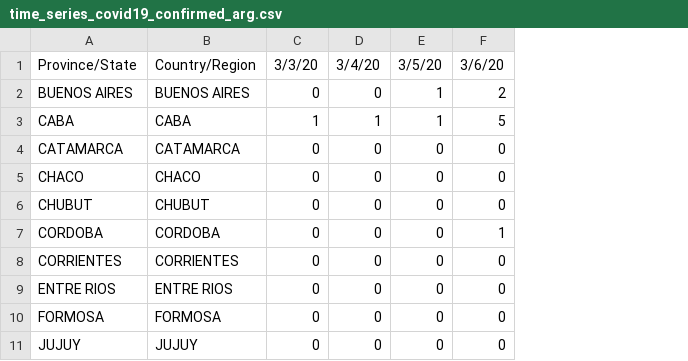
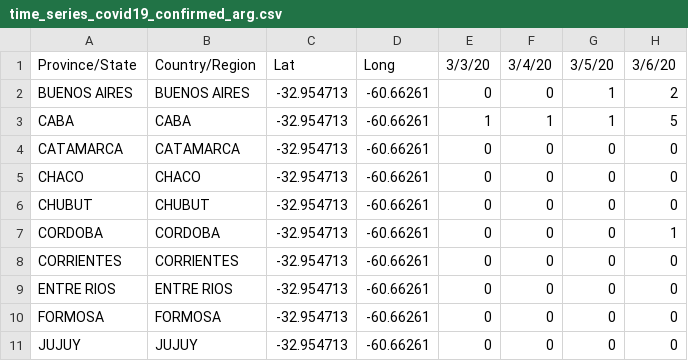
Before and after one commit to mariano22/argcovidapi, a CSV file: dataviz/time_series_covid19_confirmed_arg.csv, drawn as a sheet; only a part is shown; the diff names each change by its address in the sheet, - before the commit and + after, or states it on an @@ line.

Commit message:
add lat long

```diff
--- a/dataviz/time_series_covid19_confirmed_arg.csv
+++ b/dataviz/time_series_covid19_confirmed_arg.csv
+column C, rows 1-11: Lat | -32.954713 | -32.954713 | -32.954713 | -32.954713 | -32.954713 | -32.954713 | -32.954713 | -32.954713 | -32.954713 | -32.954713
+column D, rows 1-11: Long | -60.66261 | -60.66261 | -60.66261 | -60.66261 | -60.66261 | -60.66261 | -60.66261 | -60.66261 | -60.66261 | -60.66261
```
Also changed, not shown: dataviz/time_series_covid19_deaths_arg.csv, dataviz/time_series_covid19_recovered_arg.csv.
